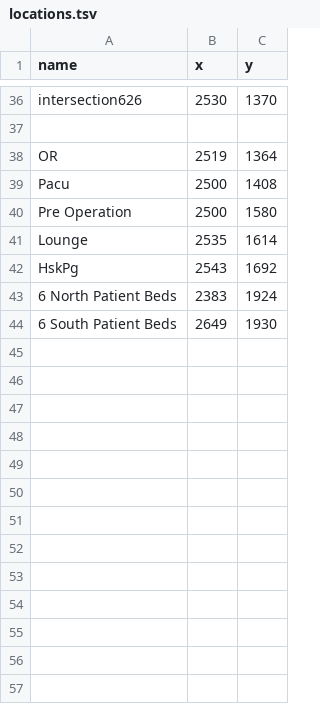
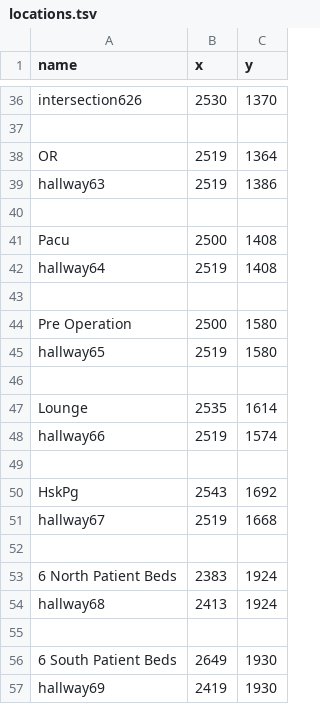
Before and after one commit to SoftEngTeamC/FaulknerMap2, a TSV file: src/main/resources/data/floor6/locations.tsv, drawn as a sheet; only a part is shown, gaps mark what is left out.

Commit message:
Update locations.tsv

```diff
--- a/src/main/resources/data/floor6/locations.tsv
+++ b/src/main/resources/data/floor6/locations.tsv
@@ -38,7 +38,20 @@ intersection626	2530	1370
 OR	2519	1364
+hallway63	2519	1386
+
 Pacu	2500	1408
+hallway64	2519	1408
+
 Pre Operation	2500	1580
+hallway65	2519	1580
+
 Lounge	2535	1614
+hallway66	2519	1574
+
 HskPg	2543	1692
+hallway67	2519	1668
+
 6 North Patient Beds	2383	1924
+hallway68	2413	1924
+
 6 South Patient Beds	2649	1930
+hallway69	2419	1930
```
